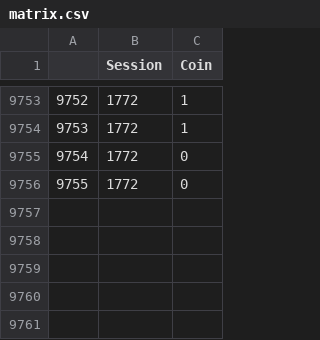
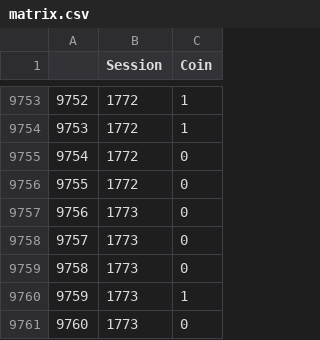
Before and after one commit to JavRoNu/tryout_actions, a CSV file: data/matrix.csv, drawn as a sheet; only a part is shown, gaps mark what is left out.

```diff
--- a/data/matrix.csv
+++ b/data/matrix.csv
@@ -9756 +9756,6 @@
 "9755",1772,0
+"9756",1773,0
+"9757",1773,0
+"9758",1773,0
+"9759",1773,1
+"9760",1773,0
```
Also changed, not shown: data/sesinfo.csv, 4 other files.
